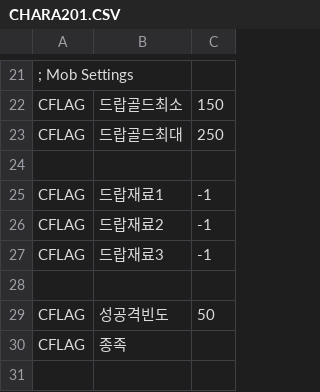
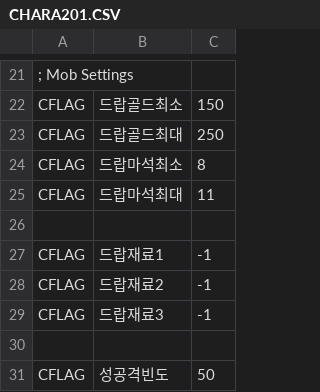
Before and after one commit to ruby-textark/eraRb, a CSV file: CSV/ENEMIES/LEVEL2/CHARA201.CSV, drawn as a sheet; only a part is shown, gaps mark what is left out; the shorter side is filled out with more unchanged rows.

```diff
--- a/CSV/ENEMIES/LEVEL2/CHARA201.CSV
+++ b/CSV/ENEMIES/LEVEL2/CHARA201.CSV
@@ -23,2 +23,4 @@ CFLAG,드랍골드최소,150
 CFLAG,드랍골드최대,250
+CFLAG,드랍마석최소,8
+CFLAG,드랍마석최대,11
 
```
Also changed, not shown: CSV/ENEMIES/LEVEL1/CHARA101.CSV, CSV/ENEMIES/LEVEL2/CHARA203.CSV, 50 other files.
